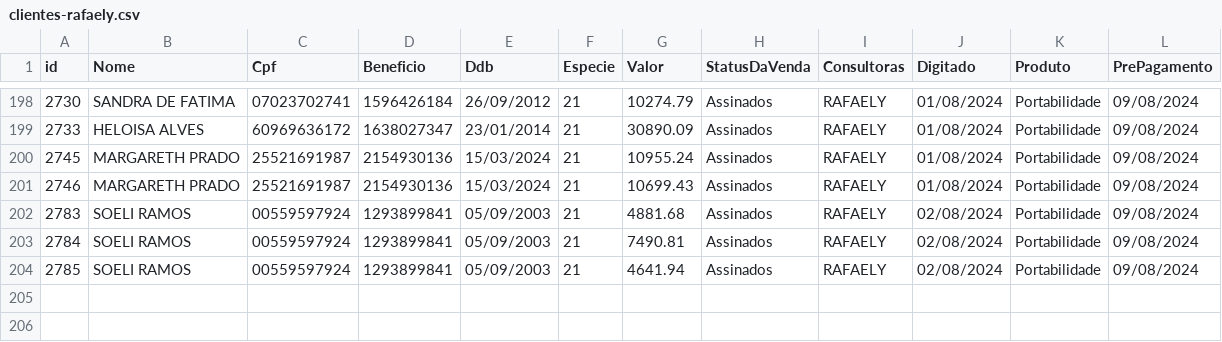
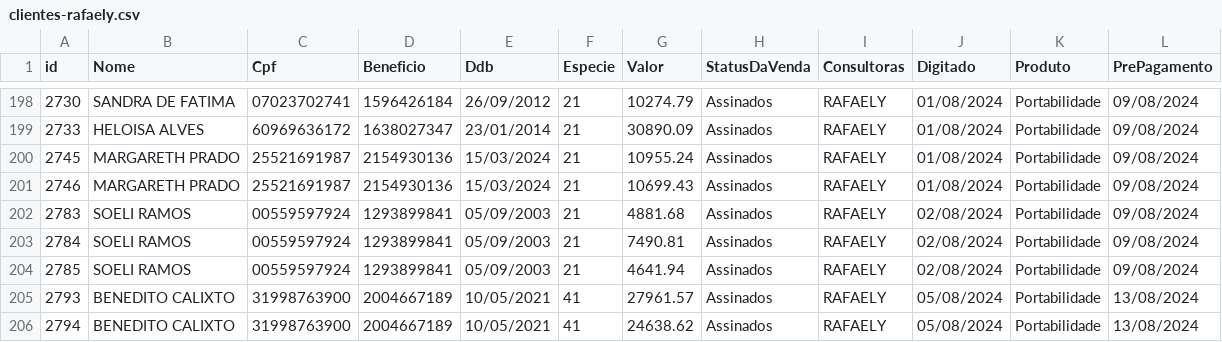
Before and after one commit to sousas2ds/clientes, a CSV file: clientes-rafaely.csv, drawn as a sheet; only a part is shown, gaps mark what is left out.

Commit message:
Atualizando clientes-rafaely.csv

```diff
--- a/clientes-rafaely.csv
+++ b/clientes-rafaely.csv
@@ -204 +204,3 @@ id;Nome;Cpf;Beneficio;Ddb;Especie;Valor;StatusDaVenda;Consultoras;Digitado;Produ
 2785;SOELI RAMOS;00559597924;1293899841;05/09/2003;21;4641.94;Assinados;RAFAELY;02/08/2024;Portabilidade;09/08/2024
+2793;BENEDITO CALIXTO;31998763900;2004667189;10/05/2021;41;27961.57;Assinados;RAFAELY;05/08/2024;Portabilidade;13/08/2024
+2794;BENEDITO CALIXTO;31998763900;2004667189;10/05/2021;41;24638.62;Assinados;RAFAELY;05/08/2024;Portabilidade;13/08/2024
```
